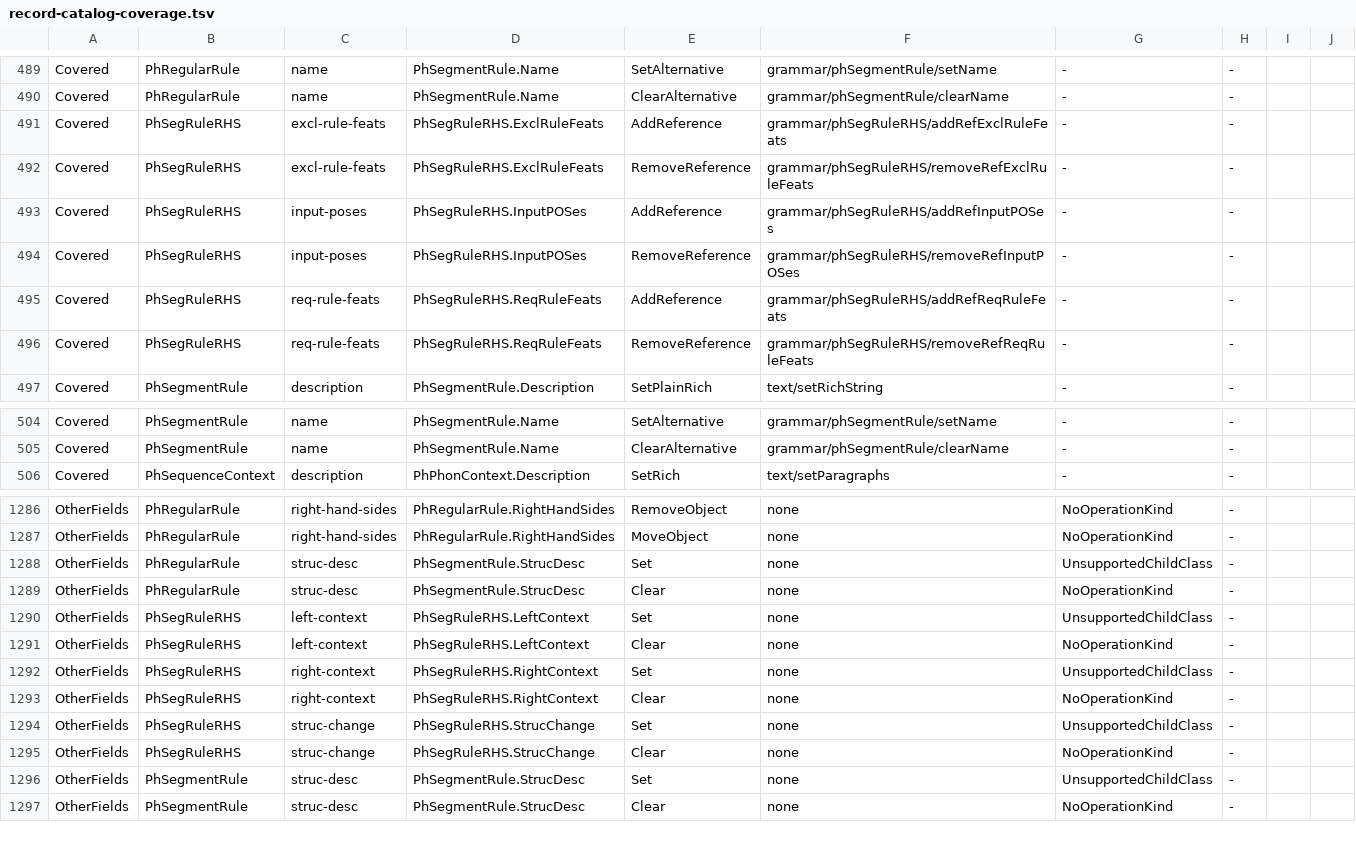
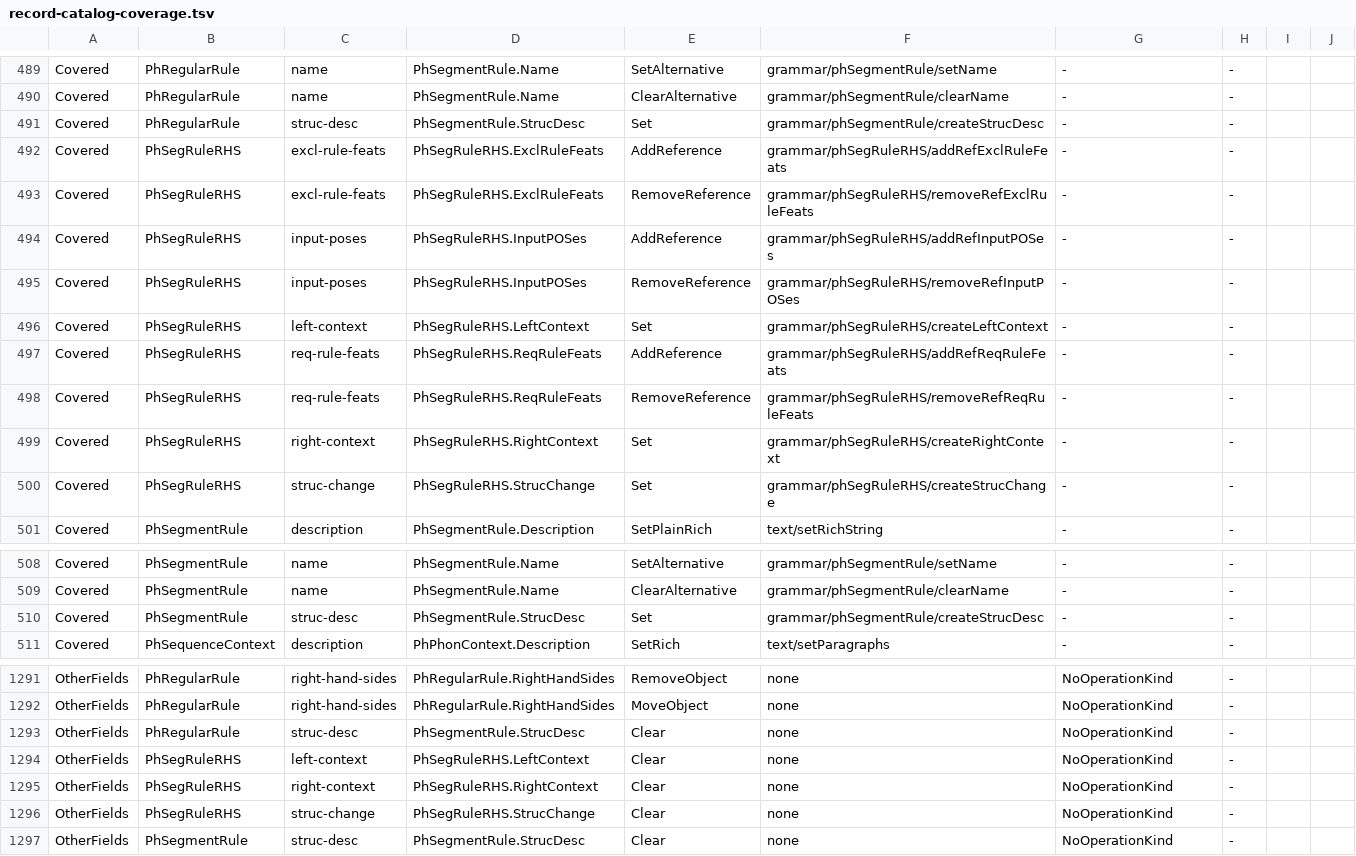
Before and after one commit to sillsdev/motif, a TSV file: manifest/record-catalog-coverage.tsv, drawn as a sheet; only a part is shown, gaps mark what is left out; the diff covers the shown part only.

```diff
--- a/manifest/record-catalog-coverage.tsv
+++ b/manifest/record-catalog-coverage.tsv
@@ -490,2 +490,3 @@ Covered	PhRegularRule	name	PhSegmentRule.Name	SetAlternative	grammar/phSegmentRu
 Covered	PhRegularRule	name	PhSegmentRule.Name	ClearAlternative	grammar/phSegmentRule/clearName	-	-
+Covered	PhRegularRule	struc-desc	PhSegmentRule.StrucDesc	Set	grammar/phSegmentRule/createStrucDesc	-	-
 Covered	PhSegRuleRHS	excl-rule-feats	PhSegRuleRHS.ExclRuleFeats	AddReference	grammar/phSegRuleRHS/addRefExclRuleFeats	-	-
@@ -494,4 +495,7 @@ Covered	PhSegRuleRHS	input-poses	PhSegRuleRHS.InputPOSes	AddReference	grammar/ph
 Covered	PhSegRuleRHS	input-poses	PhSegRuleRHS.InputPOSes	RemoveReference	grammar/phSegRuleRHS/removeRefInputPOSes	-	-
+Covered	PhSegRuleRHS	left-context	PhSegRuleRHS.LeftContext	Set	grammar/phSegRuleRHS/createLeftContext	-	-
 Covered	PhSegRuleRHS	req-rule-feats	PhSegRuleRHS.ReqRuleFeats	AddReference	grammar/phSegRuleRHS/addRefReqRuleFeats	-	-
 Covered	PhSegRuleRHS	req-rule-feats	PhSegRuleRHS.ReqRuleFeats	RemoveReference	grammar/phSegRuleRHS/removeRefReqRuleFeats	-	-
+Covered	PhSegRuleRHS	right-context	PhSegRuleRHS.RightContext	Set	grammar/phSegRuleRHS/createRightContext	-	-
+Covered	PhSegRuleRHS	struc-change	PhSegRuleRHS.StrucChange	Set	grammar/phSegRuleRHS/createStrucChange	-	-
 Covered	PhSegmentRule	description	PhSegmentRule.Description	SetPlainRich	text/setRichString	-	-
@@ -505,2 +509,3 @@ Covered	PhSegmentRule	name	PhSegmentRule.Name	SetAlternative	grammar/phSegmentRu
 Covered	PhSegmentRule	name	PhSegmentRule.Name	ClearAlternative	grammar/phSegmentRule/clearName	-	-
+Covered	PhSegmentRule	struc-desc	PhSegmentRule.StrucDesc	Set	grammar/phSegmentRule/createStrucDesc	-	-
 Covered	PhSequenceContext	description	PhPhonContext.Description	SetRich	text/setParagraphs	-	-
@@ -1287,11 +1292,6 @@ OtherFields	PhRegularRule	right-hand-sides	PhRegularRule.RightHandSides	RemoveOb
 OtherFields	PhRegularRule	right-hand-sides	PhRegularRule.RightHandSides	MoveObject	none	NoOperationKind	-
-OtherFields	PhRegularRule	struc-desc	PhSegmentRule.StrucDesc	Set	none	UnsupportedChildClass	-
 OtherFields	PhRegularRule	struc-desc	PhSegmentRule.StrucDesc	Clear	none	NoOperationKind	-
-OtherFields	PhSegRuleRHS	left-context	PhSegRuleRHS.LeftContext	Set	none	UnsupportedChildClass	-
 OtherFields	PhSegRuleRHS	left-context	PhSegRuleRHS.LeftContext	Clear	none	NoOperationKind	-
-OtherFields	PhSegRuleRHS	right-context	PhSegRuleRHS.RightContext	Set	none	UnsupportedChildClass	-
 OtherFields	PhSegRuleRHS	right-context	PhSegRuleRHS.RightContext	Clear	none	NoOperationKind	-
-OtherFields	PhSegRuleRHS	struc-change	PhSegRuleRHS.StrucChange	Set	none	UnsupportedChildClass	-
 OtherFields	PhSegRuleRHS	struc-change	PhSegRuleRHS.StrucChange	Clear	none	NoOperationKind	-
-OtherFields	PhSegmentRule	struc-desc	PhSegmentRule.StrucDesc	Set	none	UnsupportedChildClass	-
 OtherFields	PhSegmentRule	struc-desc	PhSegmentRule.StrucDesc	Clear	none	NoOperationKind	-
```
Also changed, not shown: 2 edited cells elsewhere in this file, 15 other files.
